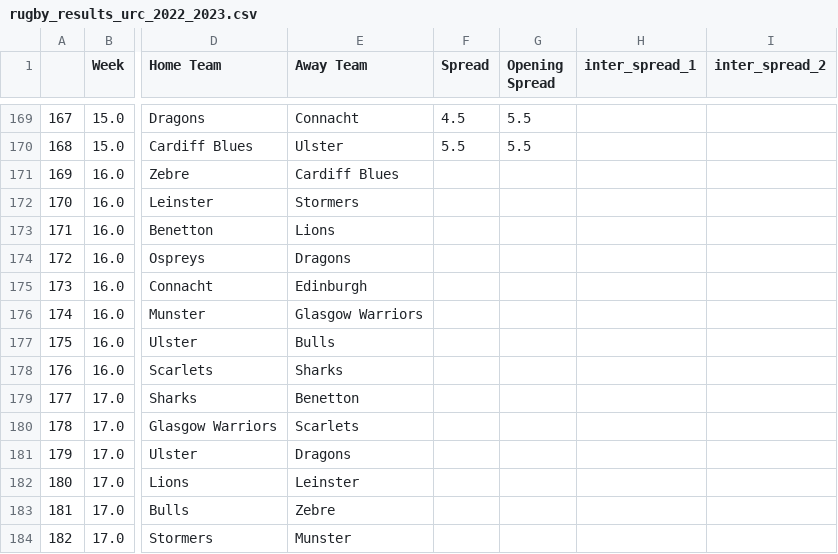
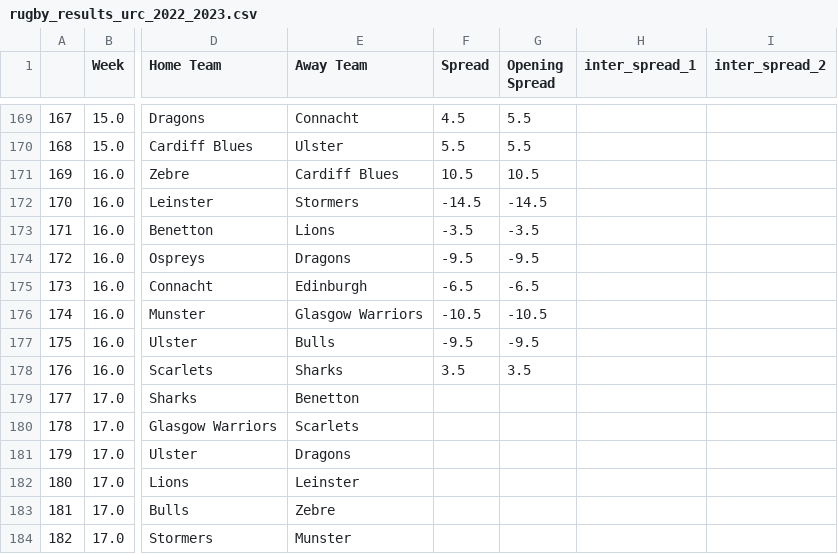
Before and after one commit to ZeNoonan/rugby, a CSV file: rugby_results_urc_2022_2023.csv, drawn as a sheet; only a part is shown, gaps mark what is left out; the diff names each change by its address in the sheet, - before the commit and + after, or states it on an @@ line.

Commit message:
update

```diff
--- a/rugby_results_urc_2022_2023.csv
+++ b/rugby_results_urc_2022_2023.csv
-F171 (Spread): (empty)
+F171 (Spread): 10.5
-G171 (Opening Spread): (empty)
+G171 (Opening Spread): 10.5
-F172 (Spread): (empty)
+F172 (Spread): -14.5
-G172 (Opening Spread): (empty)
+G172 (Opening Spread): -14.5
-F173 (Spread): (empty)
+F173 (Spread): -3.5
-G173 (Opening Spread): (empty)
+G173 (Opening Spread): -3.5
-F174 (Spread): (empty)
+F174 (Spread): -9.5
-G174 (Opening Spread): (empty)
+G174 (Opening Spread): -9.5
-F175 (Spread): (empty)
+F175 (Spread): -6.5
-G175 (Opening Spread): (empty)
+G175 (Opening Spread): -6.5
-F176 (Spread): (empty)
+F176 (Spread): -10.5
-G176 (Opening Spread): (empty)
+G176 (Opening Spread): -10.5
-F177 (Spread): (empty)
+F177 (Spread): -9.5
-G177 (Opening Spread): (empty)
+G177 (Opening Spread): -9.5
-F178 (Spread): (empty)
+F178 (Spread): 3.5
-G178 (Opening Spread): (empty)
+G178 (Opening Spread): 3.5
```
